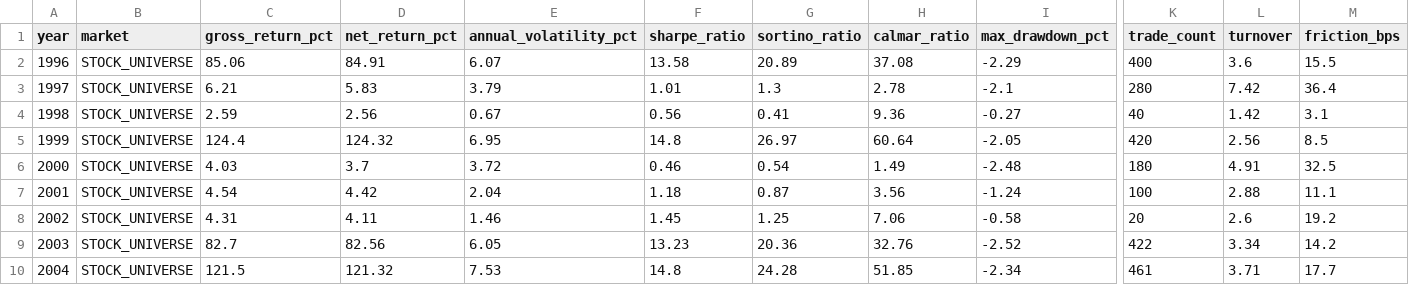
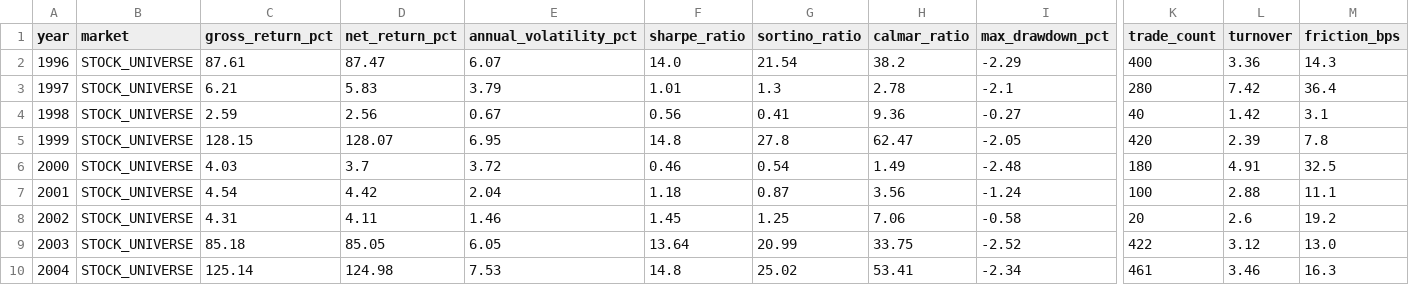
Before and after one commit to kthur/stock, a CSV file: benchmarks/30year/annual.csv, drawn as a sheet; only a part is shown, gaps mark what is left out; the diff covers the shown part only; the diff names each change by its address in the sheet, - before the commit and + after, or states it on an @@ line.

```diff
--- a/benchmarks/30year/annual.csv
+++ b/benchmarks/30year/annual.csv
-C2 (gross_return_pct): 85.06
+C2 (gross_return_pct): 87.61
-D2 (net_return_pct): 84.91
+D2 (net_return_pct): 87.47
-F2 (sharpe_ratio): 13.58
+F2 (sharpe_ratio): 14.0
-G2 (sortino_ratio): 20.89
+G2 (sortino_ratio): 21.54
-H2 (calmar_ratio): 37.08
+H2 (calmar_ratio): 38.2
-L2 (turnover): 3.6
+L2 (turnover): 3.36
-M2 (friction_bps): 15.5
+M2 (friction_bps): 14.3
-C5 (gross_return_pct): 124.4
+C5 (gross_return_pct): 128.15
-D5 (net_return_pct): 124.32
+D5 (net_return_pct): 128.07
-G5 (sortino_ratio): 26.97
+G5 (sortino_ratio): 27.8
-H5 (calmar_ratio): 60.64
+H5 (calmar_ratio): 62.47
-L5 (turnover): 2.56
+L5 (turnover): 2.39
-M5 (friction_bps): 8.5
+M5 (friction_bps): 7.8
-C9 (gross_return_pct): 82.7
+C9 (gross_return_pct): 85.18
-D9 (net_return_pct): 82.56
+D9 (net_return_pct): 85.05
-F9 (sharpe_ratio): 13.23
+F9 (sharpe_ratio): 13.64
-G9 (sortino_ratio): 20.36
+G9 (sortino_ratio): 20.99
-H9 (calmar_ratio): 32.76
+H9 (calmar_ratio): 33.75
-L9 (turnover): 3.34
+L9 (turnover): 3.12
-M9 (friction_bps): 14.2
+M9 (friction_bps): 13.0
-C10 (gross_return_pct): 121.5
+C10 (gross_return_pct): 125.14
-D10 (net_return_pct): 121.32
+D10 (net_return_pct): 124.98
-G10 (sortino_ratio): 24.28
+G10 (sortino_ratio): 25.02
-H10 (calmar_ratio): 51.85
+H10 (calmar_ratio): 53.41
-L10 (turnover): 3.71
+L10 (turnover): 3.46
-M10 (friction_bps): 17.7
+M10 (friction_bps): 16.3
```
Also changed, not shown: 137 edited cells elsewhere in this file, benchmarks/30year/backtest_30year_stock_universe_annual.csv, trading_system/result/backtest_30year_stock_universe_annual.csv, 52 other files.
